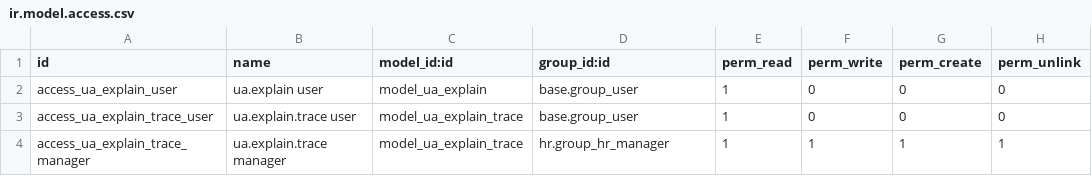
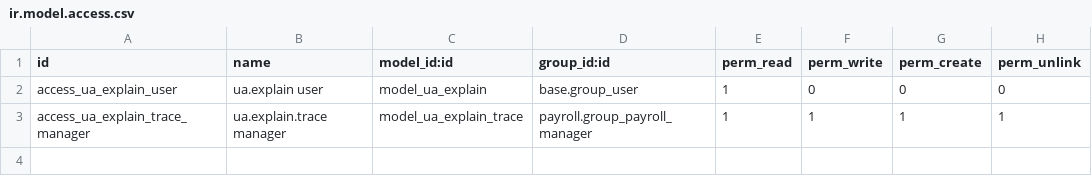
Before and after one commit to workflowcat/odoo-live, a CSV file: addons/l10n_ua_explain/security/ir.model.access.csv, drawn as a sheet.

```diff
--- a/addons/l10n_ua_explain/security/ir.model.access.csv
+++ b/addons/l10n_ua_explain/security/ir.model.access.csv
@@ -2,3 +2,2 @@ id,name,model_id:id,group_id:id,perm_read,perm_write,perm_create,perm_unlink
 access_ua_explain_user,ua.explain user,model_ua_explain,base.group_user,1,0,0,0
-access_ua_explain_trace_user,ua.explain.trace user,model_ua_explain_trace,base.group_user,1,0,0,0
-access_ua_explain_trace_manager,ua.explain.trace manager,model_ua_explain_trace,hr.group_hr_manager,1,1,1,1
+access_ua_explain_trace_manager,ua.explain.trace manager,model_ua_explain_trace,payroll.group_payroll_manager,1,1,1,1
```
Also changed, not shown: 3 other files.
